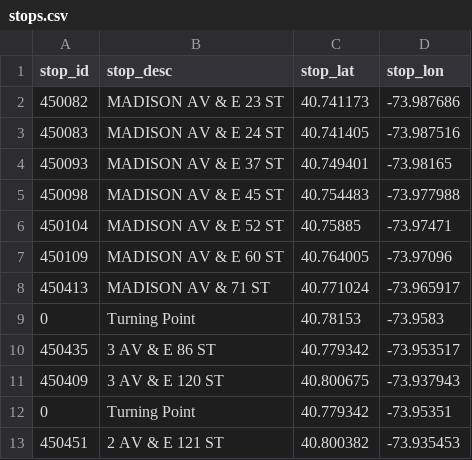
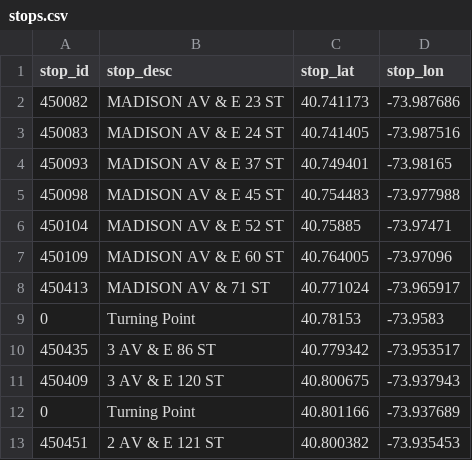
Before and after one commit to jzhou60/Data-Vis-HW2, a CSV file: stops.csv, drawn as a sheet.

Commit message:
Update stops.csv

```diff
--- a/stops.csv
+++ b/stops.csv
@@ -11,3 +11,3 @@ stop_id,stop_desc,stop_lat,stop_lon
 450409,3 AV & E 120 ST,40.800675,-73.937943
-0,Turning Point,40.779342,-73.95351
+0,Turning Point,40.801166, -73.937689
 450451,2 AV & E 121 ST,40.800382,-73.935453
```
